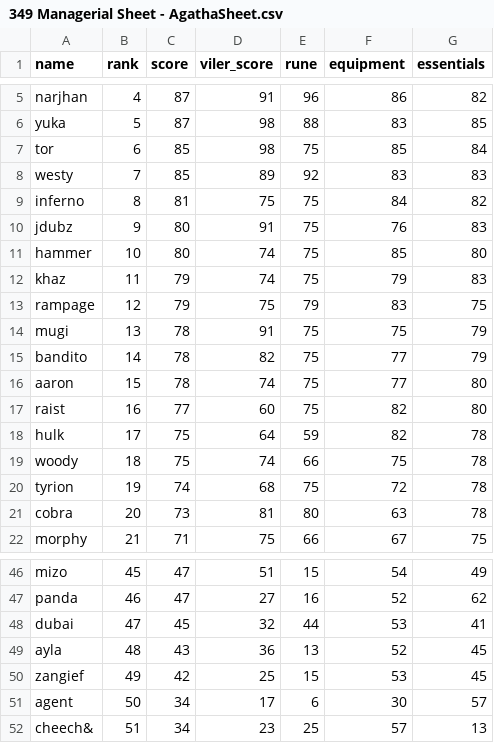
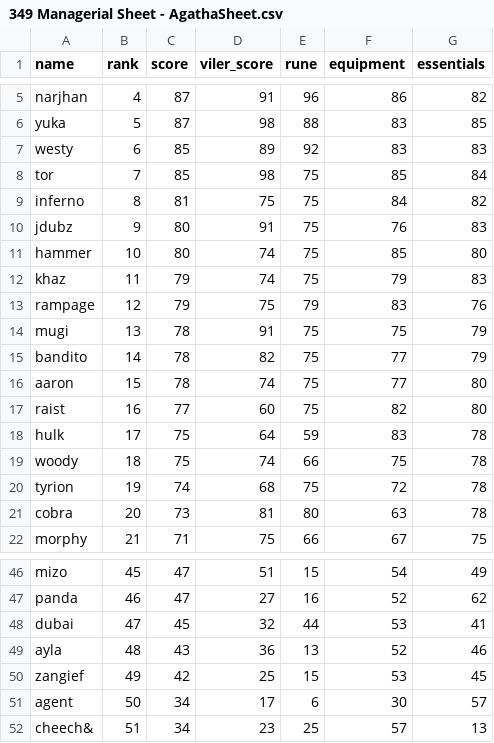
Before and after one commit to Rampage332/Agatha-event-bot, a CSV file: 349 Managerial Sheet - AgathaSheet.csv, drawn as a sheet; only a part is shown, gaps mark what is left out.

Commit message:
Add files via upload

```diff
--- a/349 Managerial Sheet - AgathaSheet.csv
+++ b/349 Managerial Sheet - AgathaSheet.csv
@@ -6,4 +6,4 @@ narjhan,4,87,91,96,86,82
 yuka,5,87,98,88,83,85
-tor,6,85,98,75,85,84
-westy,7,85,89,92,83,83
+westy,6,85,89,92,83,83
+tor,7,85,98,75,85,84
 inferno,8,81,75,75,84,82
@@ -12,3 +12,3 @@ hammer,10,80,74,75,85,80
 khaz,11,79,74,75,79,83
-rampage,12,79,75,79,83,75
+rampage,12,79,75,79,83,76
 mugi,13,78,91,75,75,79
@@ -17,3 +17,3 @@ aaron,15,78,74,75,77,80
 raist,16,77,60,75,82,80
-hulk,17,75,64,59,82,78
+hulk,17,75,64,59,83,78
 woody,18,75,74,66,75,78
@@ -48,3 +48,3 @@ panda,46,47,27,16,52,62
 dubai,47,45,32,44,53,41
-ayla,48,43,36,13,52,45
+ayla,48,43,36,13,52,46
 zangief,49,42,25,15,53,45
```
